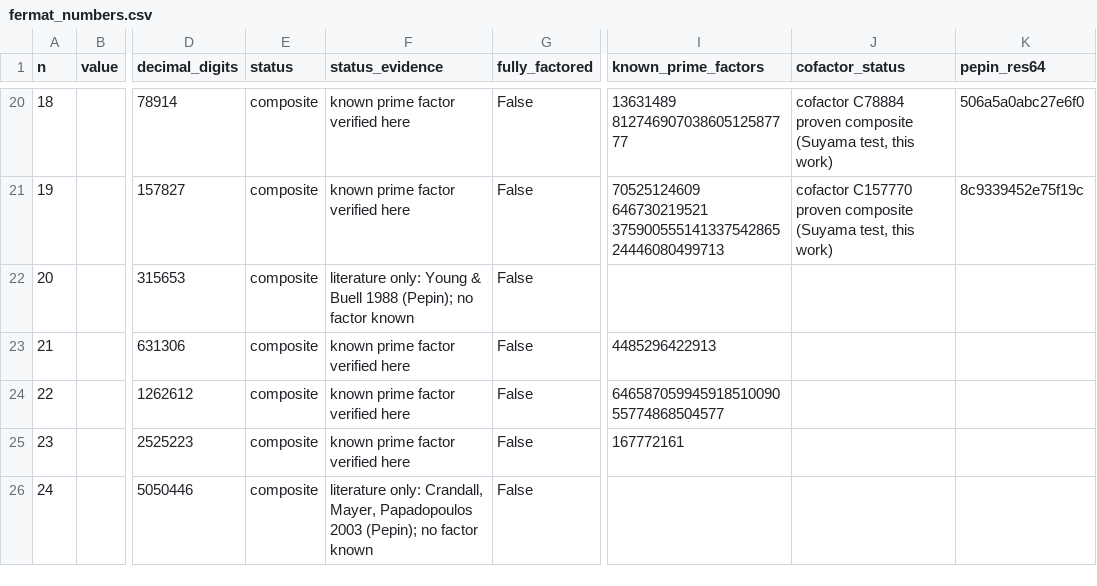
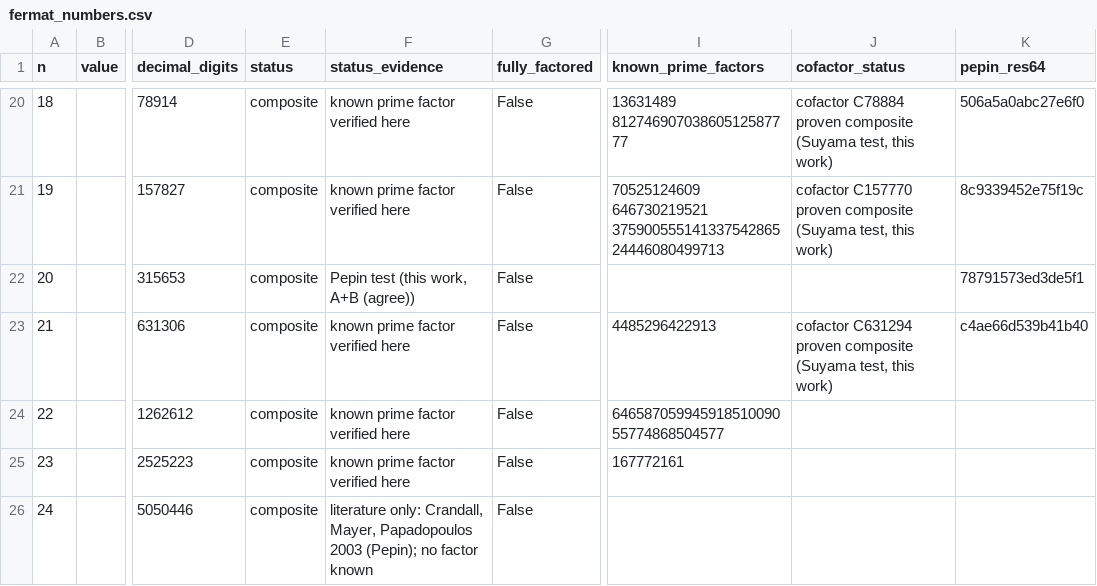
Before and after one commit to BRABcraft/FermatPrimeFinder, a CSV file: data/fermat_numbers.csv, drawn as a sheet; only a part is shown, gaps mark what is left out; the diff names each change by its address in the sheet, - before the commit and + after, or states it on an @@ line.

```diff
--- a/data/fermat_numbers.csv
+++ b/data/fermat_numbers.csv
-F22 (status_evidence): literature only: Young & Buell 1988 (Pepin); no factor known
+F22 (status_evidence): Pepin test (this work, A+B (agree))
-K22 (pepin_res64): (empty)
+K22 (pepin_res64): 78791573ed3de5f1
-J23 (cofactor_status): (empty)
+J23 (cofactor_status): cofactor C631294 proven composite (Suyama test, this work)
-K23 (pepin_res64): (empty)
+K23 (pepin_res64): c4ae66d539b41b40
```
Also changed, not shown: 8 other files.
